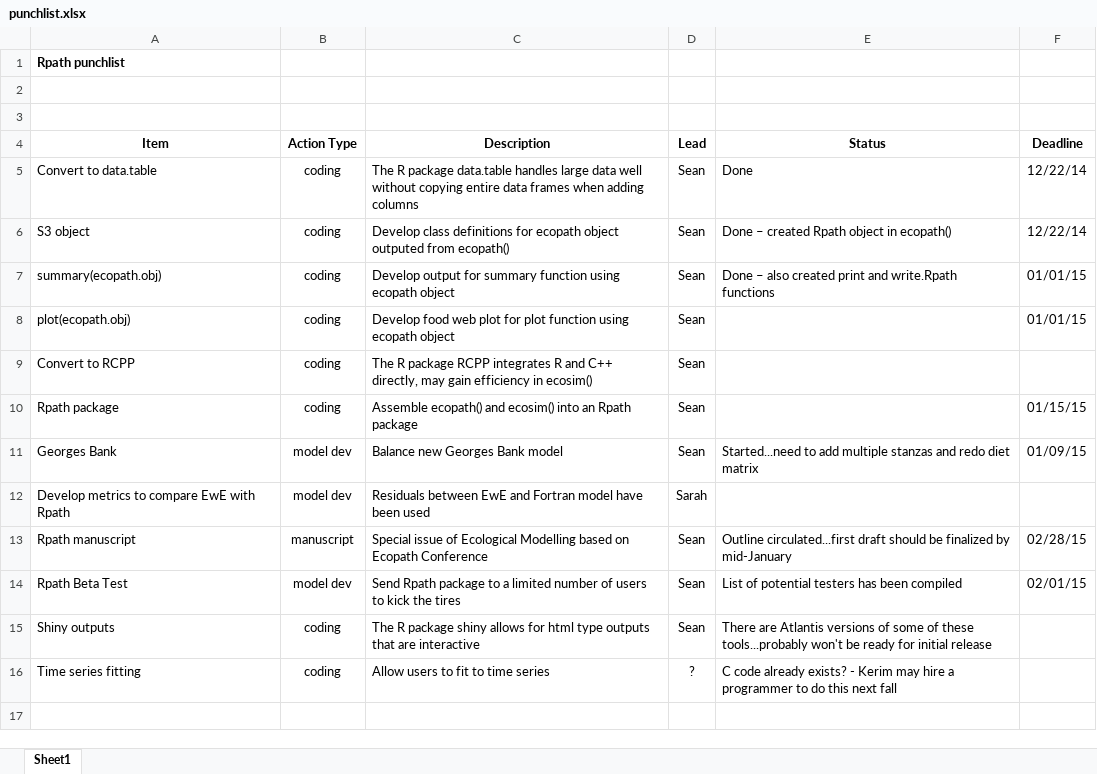
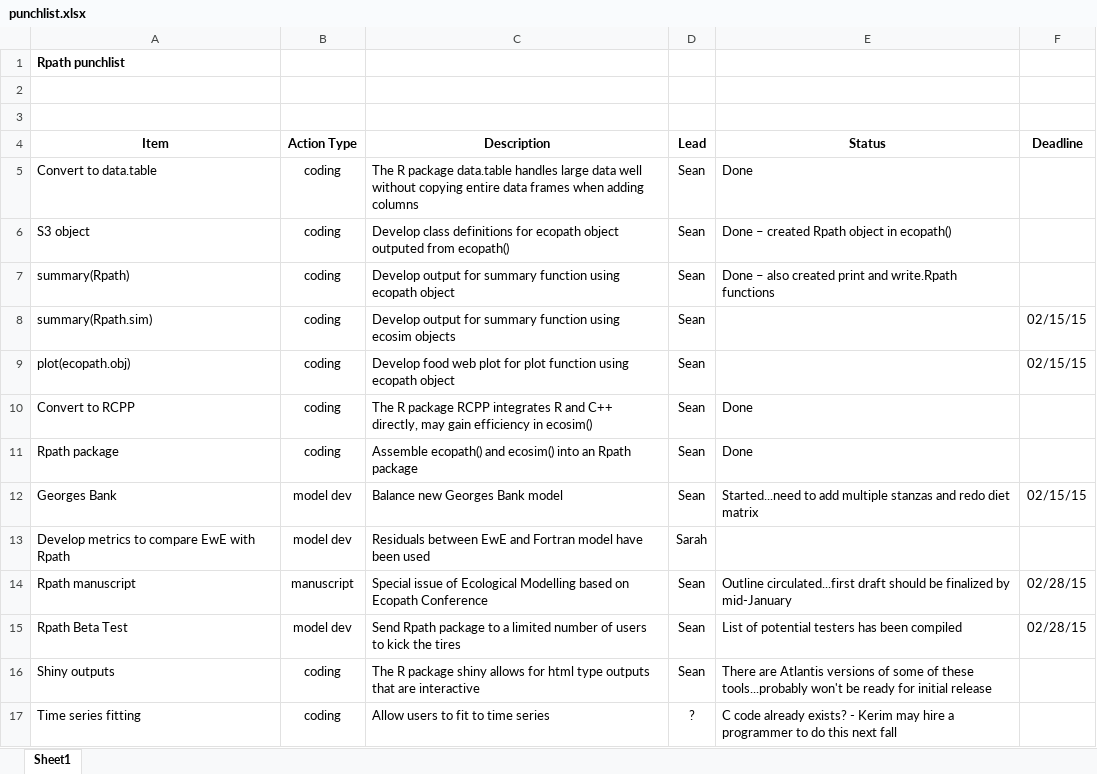
Before and after one commit to NOAA-EDAB/Rpath, an Excel workbook: punchlist.xlsx, sheet Sheet1, drawn as a sheet; values as stored, in another font and other column widths than the file's, no borders; addresses are those after the commit; the diff names each change by its address in the sheet, - before the commit and + after, or states it on an @@ line.

Commit message:
updated with first draft of package

```diff
--- a/punchlist.xlsx (sheet Sheet1)
+++ b/punchlist.xlsx (sheet Sheet1)
-F5:F6 (Deadline): 12/22/14
+F5:F6 (Deadline): (empty)
-A7 (Item): summary(ecopath.obj)
+A7 (Item): summary(Rpath)
-F7 (Deadline): 01/01/15
+F7 (Deadline): (empty)
+row 8: summary(Rpath.sim) | coding | Develop output for summary function using ecosim objects | Sean |  | 02/15/15
-F9 (Deadline): 01/01/15
+F9 (Deadline): 02/15/15
-E10:E11 (Status): (empty)
+E10:E11 (Status): Done
-F11 (Deadline): 01/15/15
+F11 (Deadline): (empty)
-F12 (Deadline): 01/09/15
+F12 (Deadline): 02/15/15
-F15 (Deadline): 02/01/15
+F15 (Deadline): 02/28/15
```
